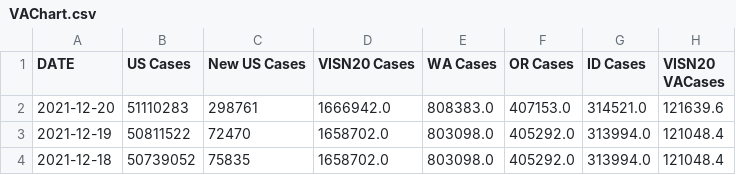
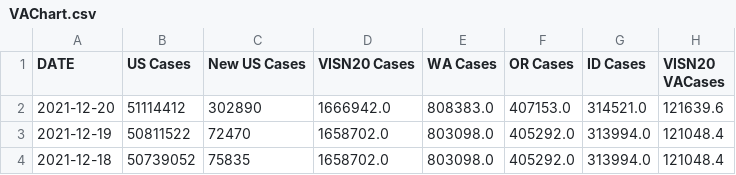
Before and after one commit to Sharma6614/VACovid, a CSV file: VAChart.csv, drawn as a sheet; only a part is shown; the diff names each change by its address in the sheet, - before the commit and + after, or states it on an @@ line.

```diff
--- a/VAChart.csv
+++ b/VAChart.csv
-B2 (US Cases): 51110283
+B2 (US Cases): 51114412
-C2 (New US Cases): 298761
+C2 (New US Cases): 302890
```
Also changed, not shown: CCTVAChart2.csv, CountyVACOVID.csv.
